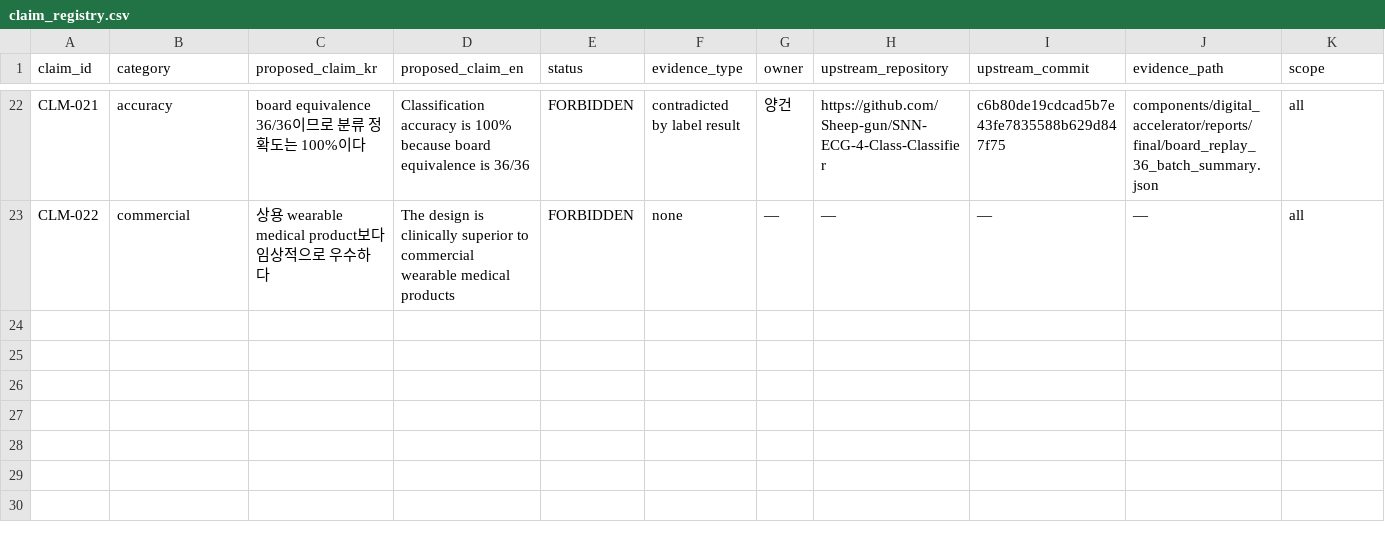
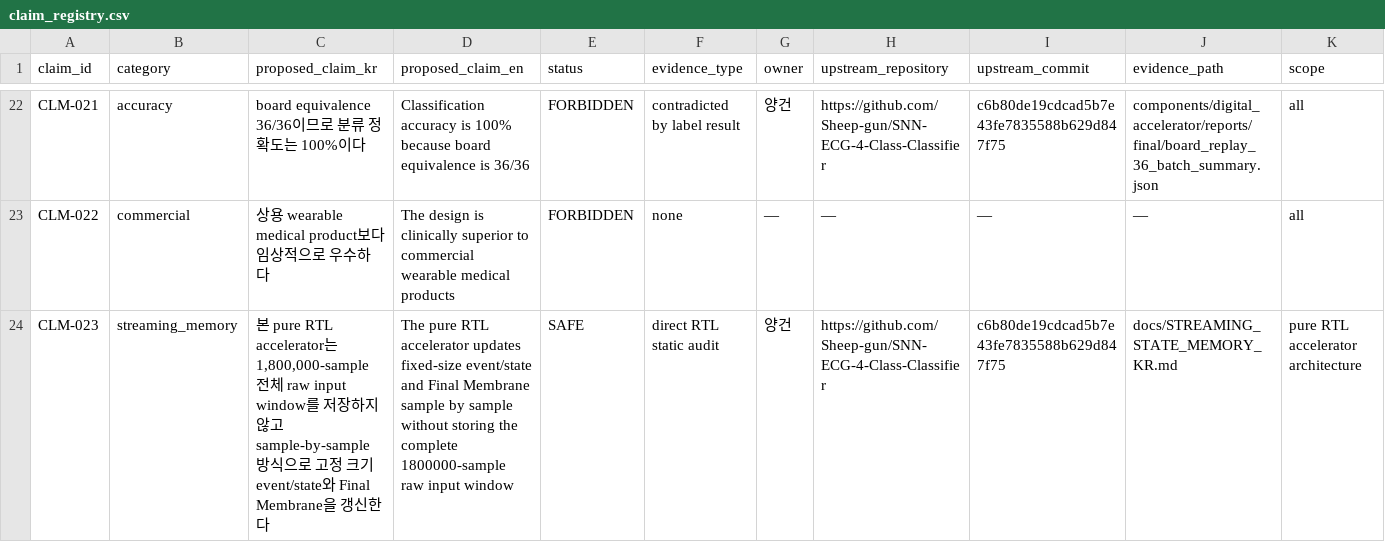
Before and after one commit to Sheep-gun/ECG-SoC-Integrated, a CSV file: source_of_truth/claim_registry.csv, drawn as a sheet; only a part is shown, gaps mark what is left out; rows hold the shown columns only; the diff names each change by its address in the sheet, - before the commit and + after, or states it on an @@ line.

Commit message:
Add streaming-state evidence and detailed architecture

```diff
--- a/source_of_truth/claim_registry.csv
+++ b/source_of_truth/claim_registry.csv
+row 24: CLM-023 | streaming_memory | 본 pure RTL accelerator는 1,800,000-sample 전체 raw input window를 저장하지 않고 sample-by-sample 방식으로 고정 크기 event/state와 Final Membrane을 갱신한다 | The pure RTL accelerator updates fixed-size event/state and Final Membrane sample by sample without storing the complete 1800000-sample raw input window | SAFE | direct RTL static audit | 양건 | https://github.com/Sheep-gun/SNN-ECG-4-Class-Classifier | c6b80de19cdcad5b7e43fe7835588b629d847f75 | docs/STREAMING_STATE_MEMORY_KR.md | pure RTL accelerator architecture
```
Also changed, not shown: 11 other files.
